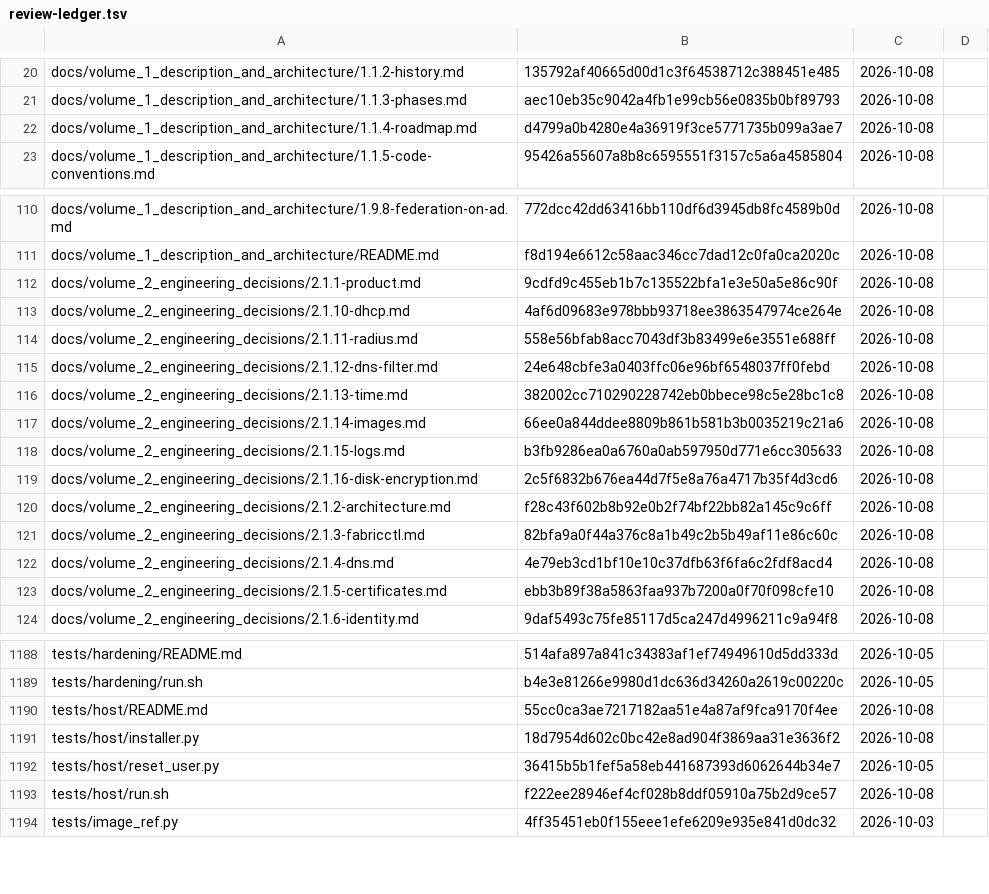
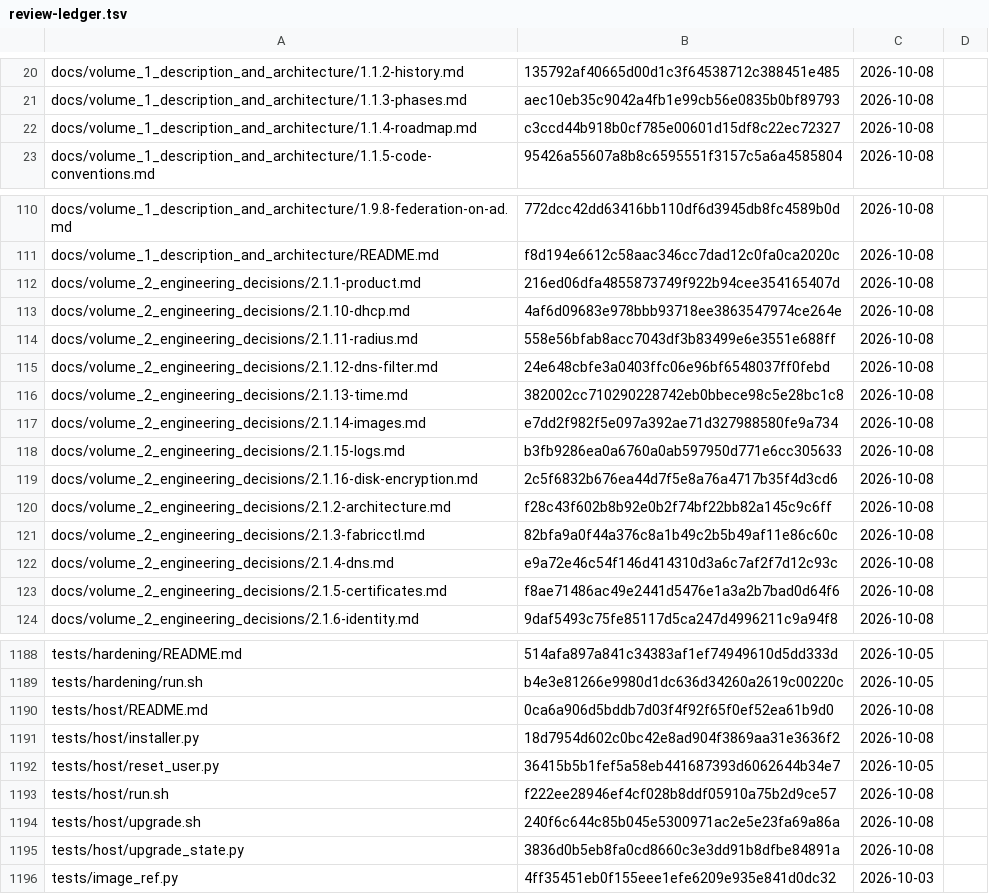
Before and after one commit to archdukejim/open-fabric, a TSV file: docs/volume_2_engineering_decisions/assets/review-ledger.tsv, drawn as a sheet; only a part is shown, gaps mark what is left out; the diff covers the shown part only.

```diff
--- a/docs/volume_2_engineering_decisions/assets/review-ledger.tsv
+++ b/docs/volume_2_engineering_decisions/assets/review-ledger.tsv
@@ -21,3 +21,3 @@ docs/volume_1_description_and_architecture/1.1.2-history.md	135792af40665d00d1c3
 docs/volume_1_description_and_architecture/1.1.3-phases.md	aec10eb35c9042a4fb1e99cb56e0835b0bf89793	2026-10-08	
-docs/volume_1_description_and_architecture/1.1.4-roadmap.md	d4799a0b4280e4a36919f3ce5771735b099a3ae7	2026-10-08	
+docs/volume_1_description_and_architecture/1.1.4-roadmap.md	c3ccd44b918b0cf785e00601d15df8c22ec72327	2026-10-08	
 docs/volume_1_description_and_architecture/1.1.5-code-conventions.md	95426a55607a8b8c6595551f3157c5a6a4585804	2026-10-08	
@@ -111,3 +111,3 @@ docs/volume_1_description_and_architecture/1.9.8-federation-on-ad.md	772dcc42dd6
 docs/volume_1_description_and_architecture/README.md	f8d194e6612c58aac346cc7dad12c0fa0ca2020c	2026-10-08	
-docs/volume_2_engineering_decisions/2.1.1-product.md	9cdfd9c455eb1b7c135522bfa1e3e50a5e86c90f	2026-10-08	
+docs/volume_2_engineering_decisions/2.1.1-product.md	216ed06dfa4855873749f922b94cee354165407d	2026-10-08	
 docs/volume_2_engineering_decisions/2.1.10-dhcp.md	4af6d09683e978bbb93718ee3863547974ce264e	2026-10-08	
@@ -116,3 +116,3 @@ docs/volume_2_engineering_decisions/2.1.12-dns-filter.md	24e648cbfe3a0403ffc06e9
 docs/volume_2_engineering_decisions/2.1.13-time.md	382002cc710290228742eb0bbece98c5e28bc1c8	2026-10-08	
-docs/volume_2_engineering_decisions/2.1.14-images.md	66ee0a844ddee8809b861b581b3b0035219c21a6	2026-10-08	
+docs/volume_2_engineering_decisions/2.1.14-images.md	e7dd2f982f5e097a392ae71d327988580fe9a734	2026-10-08	
 docs/volume_2_engineering_decisions/2.1.15-logs.md	b3fb9286ea0a6760a0ab597950d771e6cc305633	2026-10-08	
@@ -121,4 +121,4 @@ docs/volume_2_engineering_decisions/2.1.2-architecture.md	f28c43f602b8b92e0b2f74
 docs/volume_2_engineering_decisions/2.1.3-fabricctl.md	82bfa9a0f44a376c8a1b49c2b5b49af11e86c60c	2026-10-08	
-docs/volume_2_engineering_decisions/2.1.4-dns.md	4e79eb3cd1bf10e10c37dfb63f6fa6c2fdf8acd4	2026-10-08	
-docs/volume_2_engineering_decisions/2.1.5-certificates.md	ebb3b89f38a5863faa937b7200a0f70f098cfe10	2026-10-08	
+docs/volume_2_engineering_decisions/2.1.4-dns.md	e9a72e46c54f146d414310d3a6c7af2f7d12c93c	2026-10-08	
+docs/volume_2_engineering_decisions/2.1.5-certificates.md	f8ae71486ac49e2441d5476e1a3a2b7bad0d64f6	2026-10-08	
 docs/volume_2_engineering_decisions/2.1.6-identity.md	9daf5493c75fe85117d5ca247d4996211c9a94f8	2026-10-08	
@@ -1189,3 +1189,3 @@ tests/hardening/README.md	514afa897a841c34383af1ef74949610d5dd333d	2026-10-05
 tests/hardening/run.sh	b4e3e81266e9980d1dc636d34260a2619c00220c	2026-10-05	
-tests/host/README.md	55cc0ca3ae7217182aa51e4a87af9fca9170f4ee	2026-10-08	
+tests/host/README.md	0ca6a906d5bddb7d03f4f92f65f0ef52ea61b9d0	2026-10-08	
 tests/host/installer.py	18d7954d602c0bc42e8ad904f3869aa31e3636f2	2026-10-08	
@@ -1193,2 +1193,4 @@ tests/host/reset_user.py	36415b5b1fef5a58eb441687393d6062644b34e7	2026-10-05
 tests/host/run.sh	f222ee28946ef4cf028b8ddf05910a75b2d9ce57	2026-10-08	
+tests/host/upgrade.sh	240f6c644c85b045e5300971ac2e5e23fa69a86a	2026-10-08	
+tests/host/upgrade_state.py	3836d0b5eb8fa0cd8660c3e3dd91b8dfbe84891a	2026-10-08	
 tests/image_ref.py	4ff35451eb0f155eee1efe6209e935e841d0dc32	2026-10-03	
```
Also changed, not shown: 1 edited cell elsewhere in this file, 9 other files.
